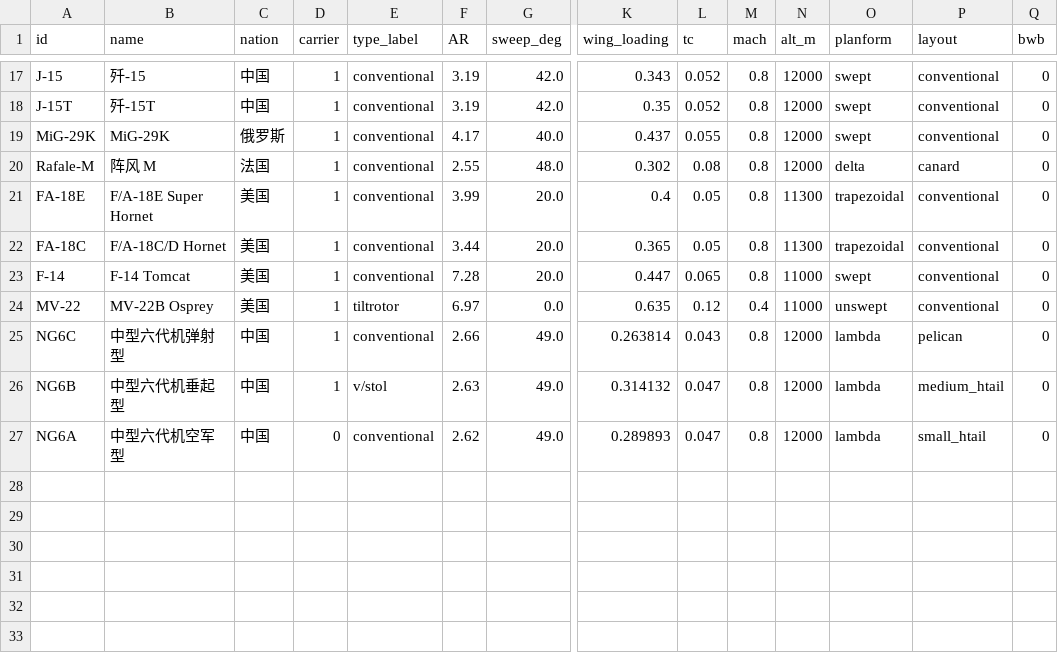
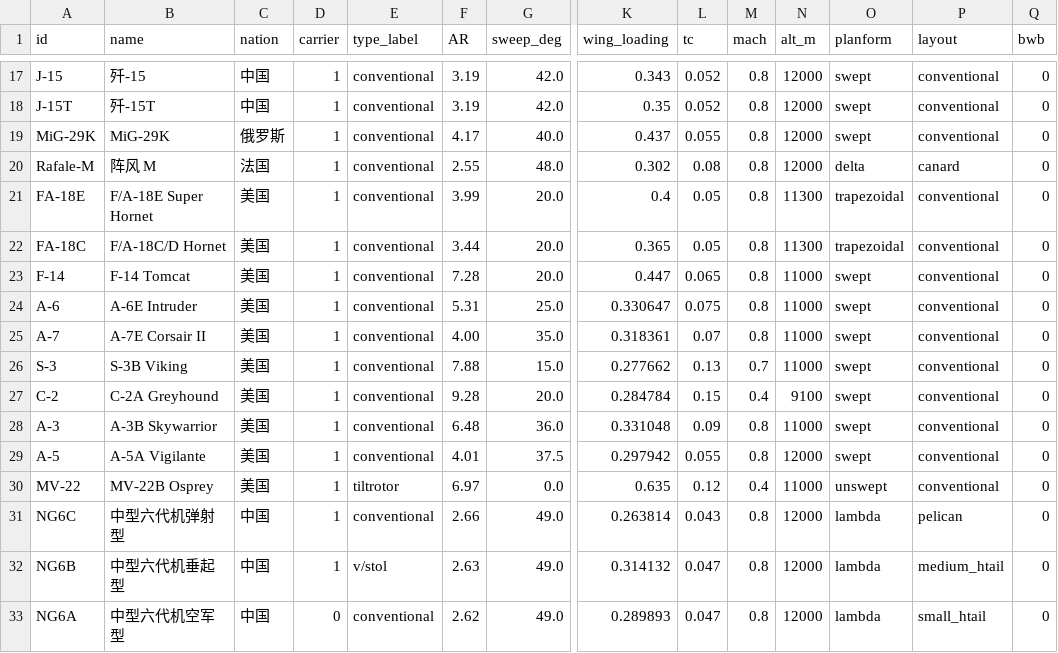
Before and after one commit to xtxsinan-lgtm/military_simulators, a CSV file: data/aircraft_database.csv, drawn as a sheet; only a part is shown, gaps mark what is left out; rows hold the shown columns only; the diff names each change by its address in the sheet, - before the commit and + after, or states it on an @@ line.

```diff
--- a/data/aircraft_database.csv
+++ b/data/aircraft_database.csv
+row 24: A-6 | A-6E Intruder | 美国 | 1 | conventional | 5.31 | 25.0 | 0.330647 | 0.075 | 0.8 | 11000 | swept | conventional | 0
+row 25: A-7 | A-7E Corsair II | 美国 | 1 | conventional | 4.00 | 35.0 | 0.318361 | 0.07 | 0.8 | 11000 | swept | conventional | 0
+row 26: S-3 | S-3B Viking | 美国 | 1 | conventional | 7.88 | 15.0 | 0.277662 | 0.13 | 0.7 | 11000 | swept | conventional | 0
+row 27: C-2 | C-2A Greyhound | 美国 | 1 | conventional | 9.28 | 20.0 | 0.284784 | 0.15 | 0.4 | 9100 | swept | conventional | 0
+row 28: A-3 | A-3B Skywarrior | 美国 | 1 | conventional | 6.48 | 36.0 | 0.331048 | 0.09 | 0.8 | 11000 | swept | conventional | 0
+row 29: A-5 | A-5A Vigilante | 美国 | 1 | conventional | 4.01 | 37.5 | 0.297942 | 0.055 | 0.8 | 12000 | swept | conventional | 0
```
Also changed, not shown: data/aircraft_engine_database.csv, 8 other files.
